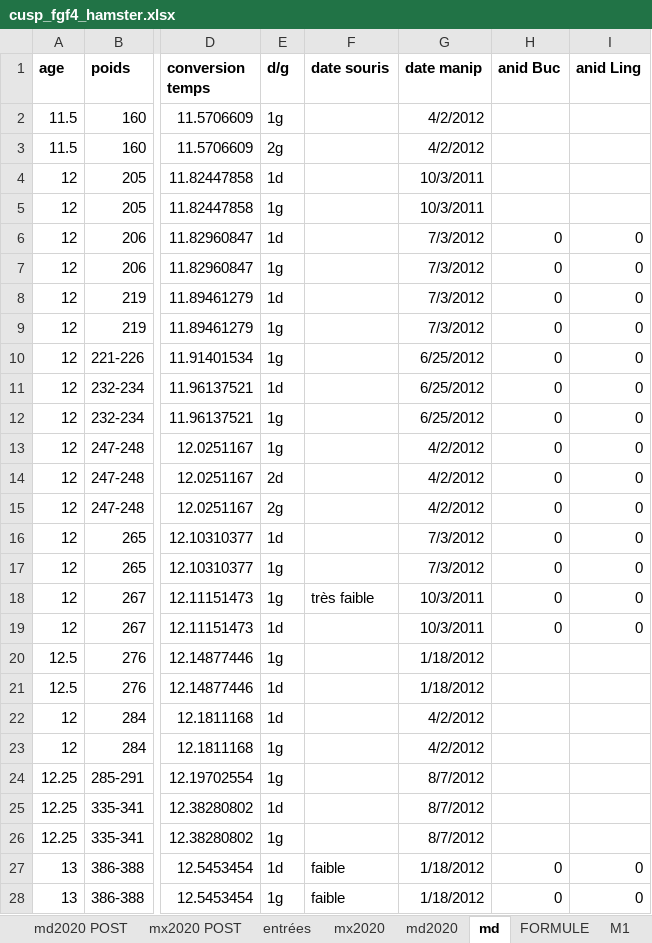
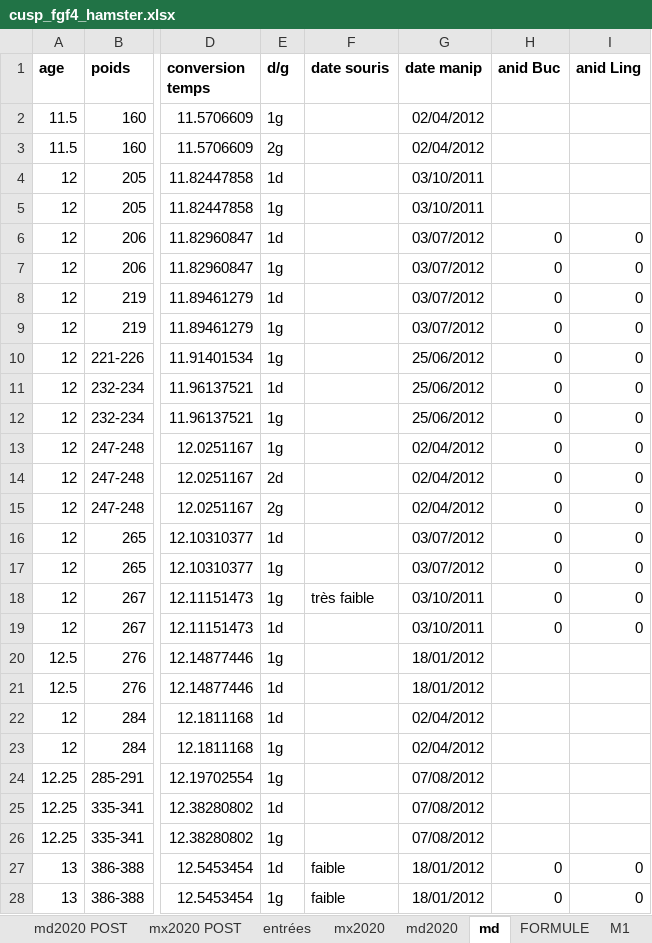
Before and after one commit to msemon/DriftHamsterMouse, an Excel workbook: cusp_fgf4_hamster.xlsx, sheet md, drawn as a sheet; only a part is shown, gaps mark what is left out; values as stored, in another font and other column widths than the file's, no borders; the diff covers the shown part only; the diff names each change by its address in the sheet, - before the commit and + after, or states it on an @@ line.

```diff
--- a/cusp_fgf4_hamster.xlsx (sheet md)
+++ b/cusp_fgf4_hamster.xlsx (sheet md)
-G2:G3 (date manip): 4/2/2012
+G2:G3 (date manip): 02/04/2012
-G4:G5 (date manip): 10/3/2011
+G4:G5 (date manip): 03/10/2011
-G6:G9 (date manip): 7/3/2012
+G6:G9 (date manip): 03/07/2012
-G10:G12 (date manip): 6/25/2012
+G10:G12 (date manip): 25/06/2012
-G13:G15 (date manip): 4/2/2012
+G13:G15 (date manip): 02/04/2012
-G16:G17 (date manip): 7/3/2012
+G16:G17 (date manip): 03/07/2012
-G18:G19 (date manip): 10/3/2011
+G18:G19 (date manip): 03/10/2011
-G20:G21 (date manip): 1/18/2012
+G20:G21 (date manip): 18/01/2012
-G22:G23 (date manip): 4/2/2012
+G22:G23 (date manip): 02/04/2012
-G24:G26 (date manip): 8/7/2012
+G24:G26 (date manip): 07/08/2012
-G27:G28 (date manip): 1/18/2012
+G27:G28 (date manip): 18/01/2012
```
Also changed, not shown: 68 edited cells elsewhere in this sheet, sheet md2020, sheet md2020 POST, sheet entrées, sheet mx2020, sheet mx2020 POST, sheet mx, formulas that keep their value, charts or pictures, 16 other files.
